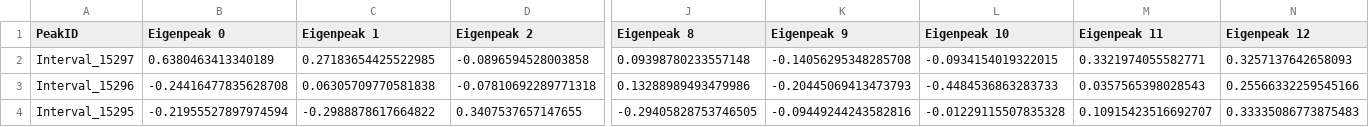
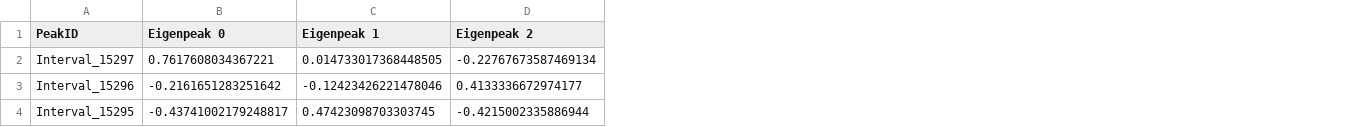
Before and after one commit to MartyWeissman/ClonalOmics, a CSV file: Figure 3/eigendata/KLRD1/eig_weights.csv, drawn as a sheet; only a part is shown, gaps mark what is left out; the diff covers the shown part only; the diff names each change by its address in the sheet, - before the commit and + after, or states it on an @@ line.

```diff
--- a/Figure 3/eigendata/KLRD1/eig_weights.csv
+++ b/Figure 3/eigendata/KLRD1/eig_weights.csv
-column J (Eigenpeak 8), rows 2-4: 0.09398780233557148 | 0.13288989493479986 | -0.29405828753746505
-column K (Eigenpeak 9), rows 2-4: -0.14056295348285708 | -0.20445069413473793 | -0.09449244243582816
-column L (Eigenpeak 10), rows 2-4: -0.0934154019322015 | -0.4484536863283733 | -0.01229115507835328
-column M (Eigenpeak 11), rows 2-4: 0.3321974055582771 | 0.0357565398028543 | 0.10915423516692707
-column N (Eigenpeak 12), rows 2-4: 0.3257137642658093 | 0.25566332259545166 | 0.33335086773875483
-B2 (Eigenpeak 0): 0.6380463413340189
+B2 (Eigenpeak 0): 0.7617608034367221
-C2 (Eigenpeak 1): 0.27183654425522985
+C2 (Eigenpeak 1): 0.014733017368448505
-D2 (Eigenpeak 2): -0.0896594528003858
+D2 (Eigenpeak 2): -0.22767673587469134
-B3 (Eigenpeak 0): -0.24416477835628708
+B3 (Eigenpeak 0): -0.2161651283251642
-C3 (Eigenpeak 1): 0.06305709770581838
+C3 (Eigenpeak 1): -0.12423426221478046
-D3 (Eigenpeak 2): -0.07810692289771318
+D3 (Eigenpeak 2): 0.4133336672974177
-B4 (Eigenpeak 0): -0.21955527897974594
+B4 (Eigenpeak 0): -0.43741002179248817
-C4 (Eigenpeak 1): -0.2988878617664822
+C4 (Eigenpeak 1): 0.47423098703303745
-D4 (Eigenpeak 2): 0.3407537657147655
+D4 (Eigenpeak 2): -0.4215002335886944
```
Also changed, not shown: 5 removed rows and 55 edited cells elsewhere in this file, Figure 3/eigendata/KLRD1/peak_corr.csv, Figure 3/eigendata/MAST4/eig_weights.csv, 22 other files.
